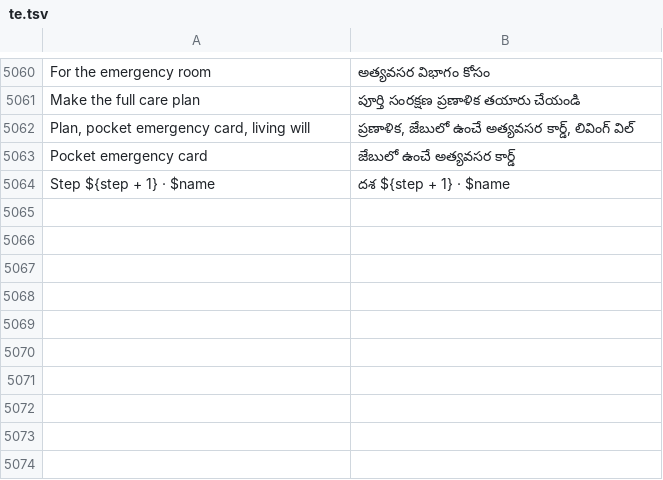
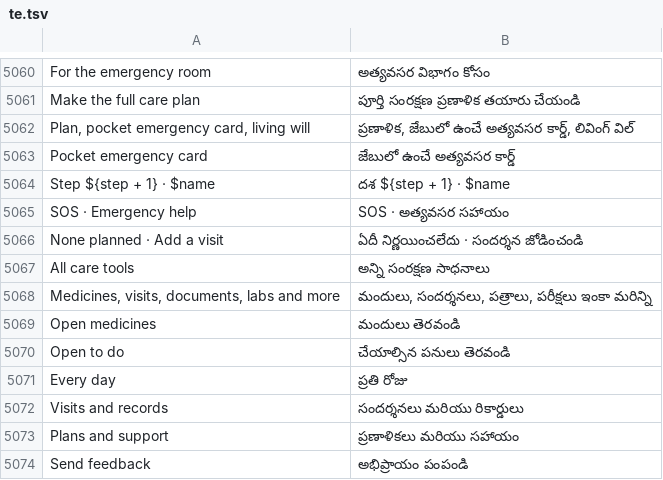
Before and after one commit to basithladdu/healthathon, a TSV file: android/app/src/main/resources/i18n/te.tsv, drawn as a sheet; only a part is shown, gaps mark what is left out.

Commit message:
Patient/family IA: 4-item nav (Today, Care, Help, More), Care tab is one 'All care tools' list, Today trimmed to SOS + check-in + medicines + at-a-glance + All care tools, More keeps account/settings/help only; EN+HI+te/ur/kn strings, instrumented tests follow the new nav. Not built (no Gradle by owner order) [skip ci]

```diff
--- a/android/app/src/main/resources/i18n/te.tsv
+++ b/android/app/src/main/resources/i18n/te.tsv
@@ -5064 +5064,11 @@ Pocket emergency card	జేబులో ఉంచే అత్యవసర క
 Step ${step + 1} · $name	దశ ${step + 1} · $name
+SOS · Emergency help	SOS · అత్యవసర సహాయం
+None planned · Add a visit	ఏదీ నిర్ణయించలేదు · సందర్శన జోడించండి
+All care tools	అన్ని సంరక్షణ సాధనాలు
+Medicines, visits, documents, labs and more	మందులు, సందర్శనలు, పత్రాలు, పరీక్షలు ఇంకా మరిన్ని
+Open medicines	మందులు తెరవండి
+Open to do	చేయాల్సిన పనులు తెరవండి
+Every day	ప్రతి రోజు
+Visits and records	సందర్శనలు మరియు రికార్డులు
+Plans and support	ప్రణాళికలు మరియు సహాయం
+Send feedback	అభిప్రాయం పంపండి
```
Also changed, not shown: android/app/src/main/resources/i18n/kn.tsv, android/app/src/main/resources/i18n/ur.tsv, 5 other files.
